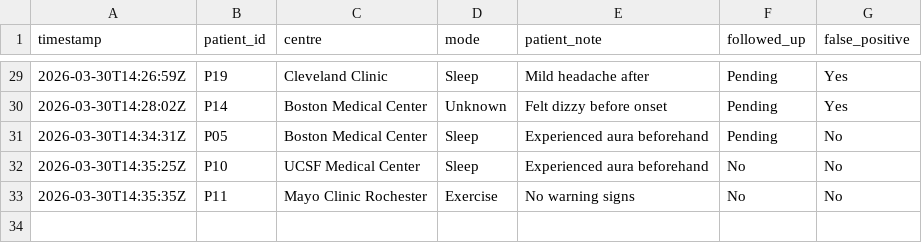
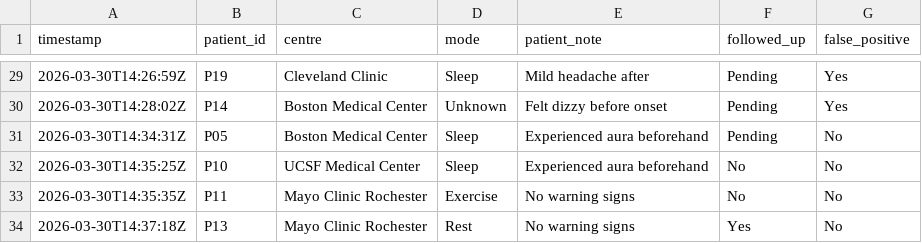
Before and after one commit to Rtmurphy981/seizure_dashboard, a CSV file: seizure_events.csv, drawn as a sheet; only a part is shown, gaps mark what is left out.

Commit message:
update seizure_events.csv

```diff
--- a/seizure_events.csv
+++ b/seizure_events.csv
@@ -33 +33,2 @@ timestamp,patient_id,centre,mode,patient_note,followed_up,false_positive
 2026-03-30T14:35:35Z,P11,Mayo Clinic Rochester,Exercise,No warning signs,No,No
+2026-03-30T14:37:18Z,P13,Mayo Clinic Rochester,Rest,No warning signs,Yes,No
```
